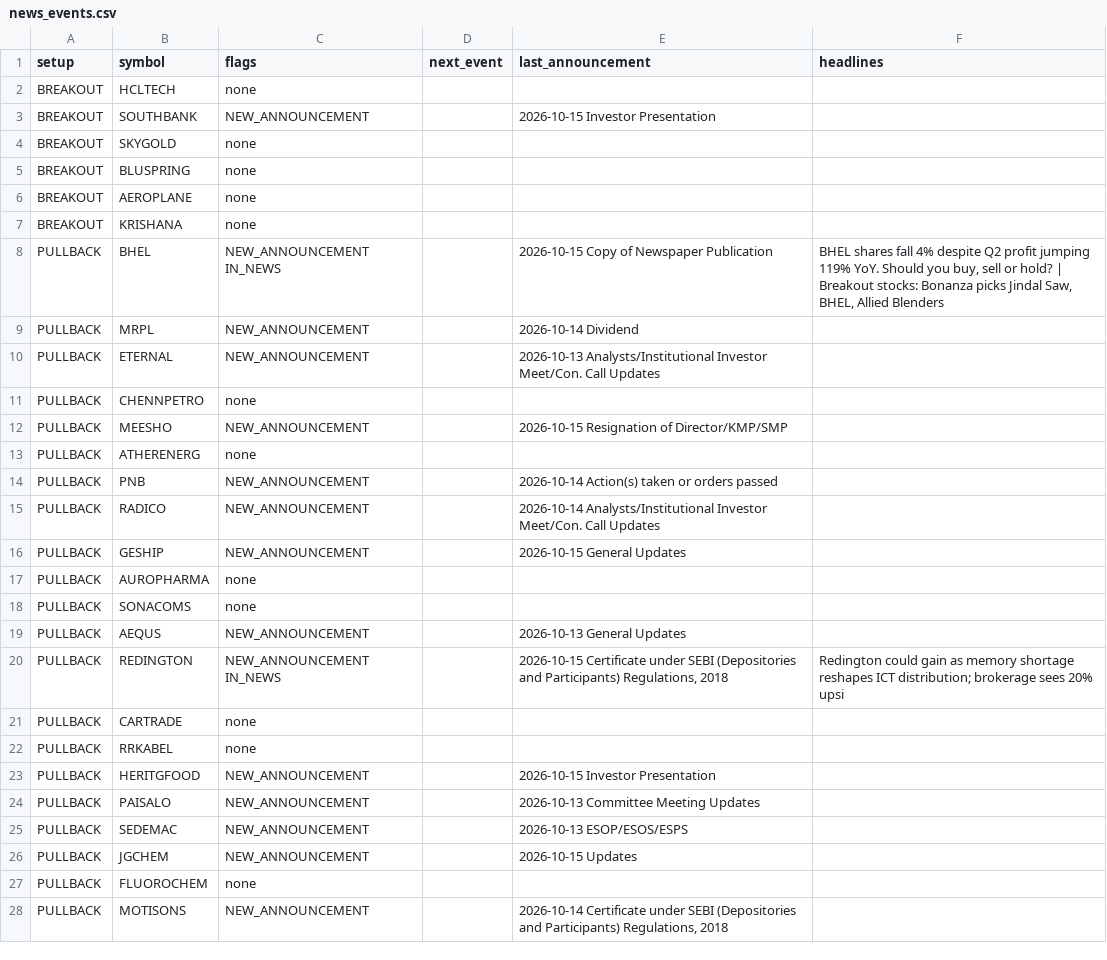
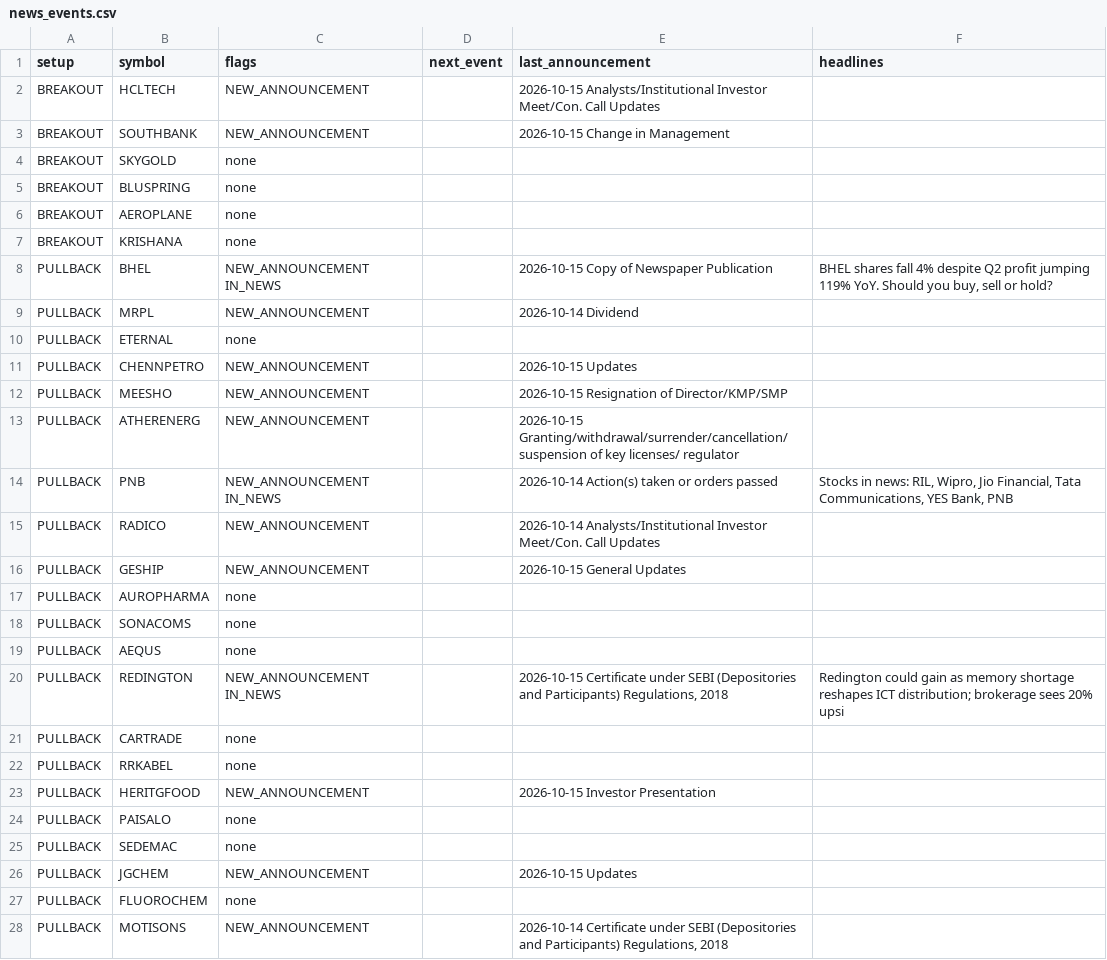
Before and after one commit to sufikipl-ops/swing-auto, a CSV file: out/news_events.csv, drawn as a sheet; only a part is shown; the diff covers the shown part only.

```diff
--- a/out/news_events.csv
+++ b/out/news_events.csv
@@ -1,4 +1,4 @@
 setup,symbol,flags,next_event,last_announcement,headlines
-BREAKOUT,HCLTECH,none,,,
-BREAKOUT,SOUTHBANK,NEW_ANNOUNCEMENT,,2026-10-15 Investor Presentation,
+BREAKOUT,HCLTECH,NEW_ANNOUNCEMENT,,2026-10-15 Analysts/Institutional Investor Meet/Con. Call Updates,
+BREAKOUT,SOUTHBANK,NEW_ANNOUNCEMENT,,2026-10-15 Change in Management,
 BREAKOUT,SKYGOLD,none,,,
@@ -7,9 +7,9 @@ BREAKOUT,AEROPLANE,none,,,
 BREAKOUT,KRISHANA,none,,,
-PULLBACK,BHEL,NEW_ANNOUNCEMENT IN_NEWS,,2026-10-15 Copy of Newspaper Publication,"BHEL shares fall 4% despite Q2 profit jumping 119% YoY. Should you buy, sell or hold? | Breakout stocks: Bonanza picks Jindal Saw, BHEL, Allied Blenders"
+PULLBACK,BHEL,NEW_ANNOUNCEMENT IN_NEWS,,2026-10-15 Copy of Newspaper Publication,"BHEL shares fall 4% despite Q2 profit jumping 119% YoY. Should you buy, sell or hold?"
 PULLBACK,MRPL,NEW_ANNOUNCEMENT,,2026-10-14 Dividend,
-PULLBACK,ETERNAL,NEW_ANNOUNCEMENT,,2026-10-13 Analysts/Institutional Investor Meet/Con. Call Updates,
-PULLBACK,CHENNPETRO,none,,,
+PULLBACK,ETERNAL,none,,,
+PULLBACK,CHENNPETRO,NEW_ANNOUNCEMENT,,2026-10-15 Updates,
 PULLBACK,MEESHO,NEW_ANNOUNCEMENT,,2026-10-15 Resignation of Director/KMP/SMP,
-PULLBACK,ATHERENERG,none,,,
-PULLBACK,PNB,NEW_ANNOUNCEMENT,,2026-10-14 Action(s) taken or orders passed,
+PULLBACK,ATHERENERG,NEW_ANNOUNCEMENT,,2026-10-15 Granting/withdrawal/surrender/cancellation/suspension of key licenses/ regulator,
+PULLBACK,PNB,NEW_ANNOUNCEMENT IN_NEWS,,2026-10-14 Action(s) taken or orders passed,"Stocks in news: RIL, Wipro, Jio Financial, Tata Communications, YES Bank, PNB"
 PULLBACK,RADICO,NEW_ANNOUNCEMENT,,2026-10-14 Analysts/Institutional Investor Meet/Con. Call Updates,
@@ -18,3 +18,3 @@ PULLBACK,AUROPHARMA,none,,,
 PULLBACK,SONACOMS,none,,,
-PULLBACK,AEQUS,NEW_ANNOUNCEMENT,,2026-10-13 General Updates,
+PULLBACK,AEQUS,none,,,
 PULLBACK,REDINGTON,NEW_ANNOUNCEMENT IN_NEWS,,"2026-10-15 Certificate under SEBI (Depositories and Participants) Regulations, 2018",Redington could gain as memory shortage reshapes ICT distribution; brokerage sees 20% upsi
@@ -23,4 +23,4 @@ PULLBACK,RRKABEL,none,,,
 PULLBACK,HERITGFOOD,NEW_ANNOUNCEMENT,,2026-10-15 Investor Presentation,
-PULLBACK,PAISALO,NEW_ANNOUNCEMENT,,2026-10-13 Committee Meeting Updates,
-PULLBACK,SEDEMAC,NEW_ANNOUNCEMENT,,2026-10-13 ESOP/ESOS/ESPS,
+PULLBACK,PAISALO,none,,,
+PULLBACK,SEDEMAC,none,,,
 PULLBACK,JGCHEM,NEW_ANNOUNCEMENT,,2026-10-15 Updates,
```
Also changed, not shown: 2 edited cells elsewhere in this file, 1 other file.
